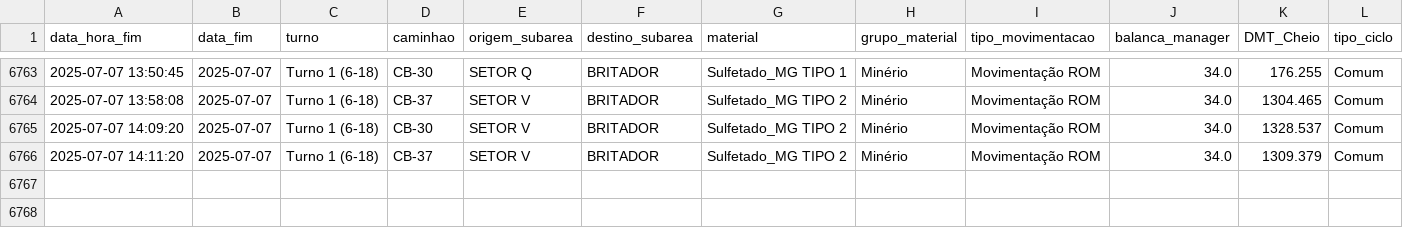
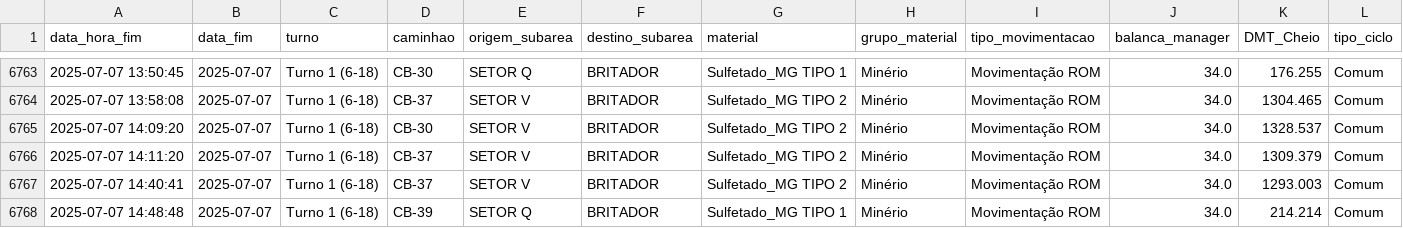
Before and after one commit to eduardosoros/app_controle_dmt, a CSV file: dados/dmt.csv, drawn as a sheet; only a part is shown, gaps mark what is left out; the diff names each change by its address in the sheet, - before the commit and + after, or states it on an @@ line.

Commit message:
Atualização automática via DSN de Usuário

```diff
--- a/dados/dmt.csv
+++ b/dados/dmt.csv
+row 6767: 2025-07-07 14:40:41 | 2025-07-07 | Turno 1 (6-18) | CB-37 | SETOR V | BRITADOR | Sulfetado_MG TIPO 2 | Minério | Movimentação ROM | 34.0 | 1293.003 | Comum
+row 6768: 2025-07-07 14:48:48 | 2025-07-07 | Turno 1 (6-18) | CB-39 | SETOR Q | BRITADOR | Sulfetado_MG TIPO 1 | Minério | Movimentação ROM | 34.0 | 214.214 | Comum
```
